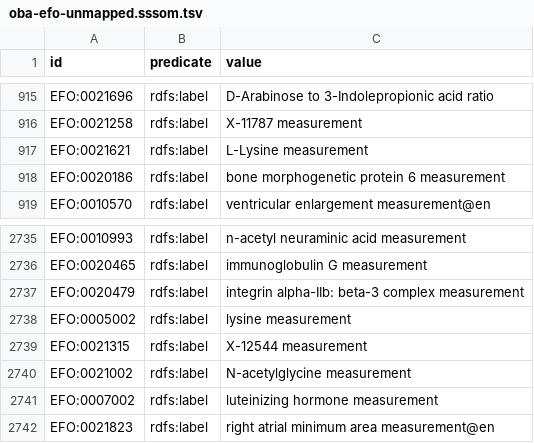
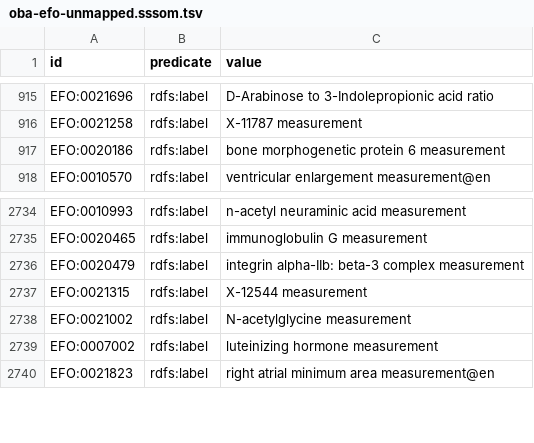
Before and after one commit to obophenotype/bio-attribute-ontology, a TSV file: src/mappings/oba-efo-unmapped.sssom.tsv, drawn as a sheet; only a part is shown, gaps mark what is left out.

Commit message:
Refresh mapping tables needed for EFO-OBA alignment

```diff
--- a/src/mappings/oba-efo-unmapped.sssom.tsv
+++ b/src/mappings/oba-efo-unmapped.sssom.tsv
@@ -916,3 +916,2 @@ EFO:0021696	rdfs:label	D-Arabinose to 3-Indolepropionic acid ratio
 EFO:0021258	rdfs:label	X-11787 measurement
-EFO:0021621	rdfs:label	L-Lysine measurement
 EFO:0020186	rdfs:label	bone morphogenetic protein 6 measurement
@@ -2737,3 +2736,2 @@ EFO:0020465	rdfs:label	immunoglobulin G measurement
 EFO:0020479	rdfs:label	integrin alpha-IIb: beta-3 complex measurement
-EFO:0005002	rdfs:label	lysine measurement
 EFO:0021315	rdfs:label	X-12544 measurement
```
Also changed, not shown: 2 other files.
